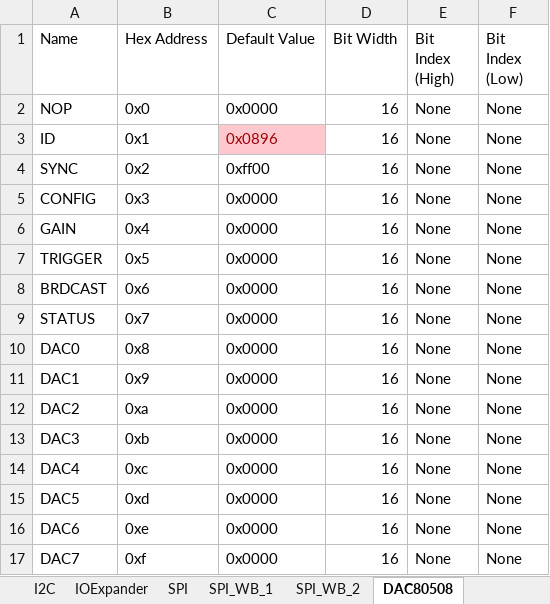
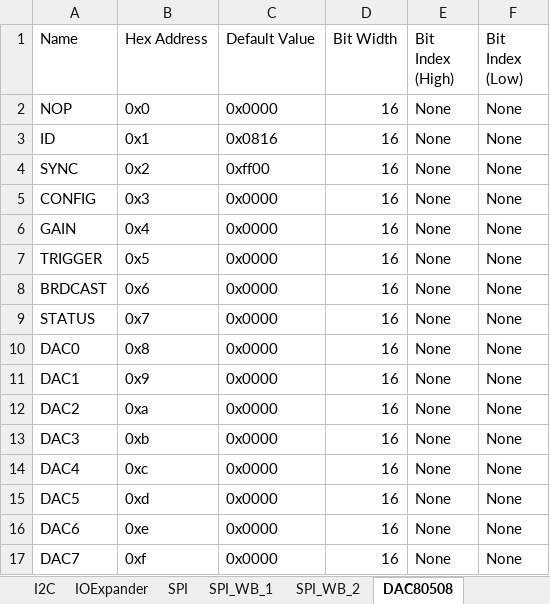
Before and after one commit to lucask07/covg_fpga, an Excel workbook: Registers.xlsx, sheet DAC80508, drawn as a sheet; values as stored, in another font and other column widths than the file's, no borders; the diff names each change by its address in the sheet, - before the commit and + after, or states it on an @@ line.

```diff
--- a/Registers.xlsx (sheet DAC80508)
+++ b/Registers.xlsx (sheet DAC80508)
-C3 (Default Value): 0x0896
+C3 (Default Value): 0x0816
@@ C3 fill: #FFC7CE → none, text colour: #9C0006 → black @@
```
Also changed, not shown: other sheet tabs, 3 other files.
